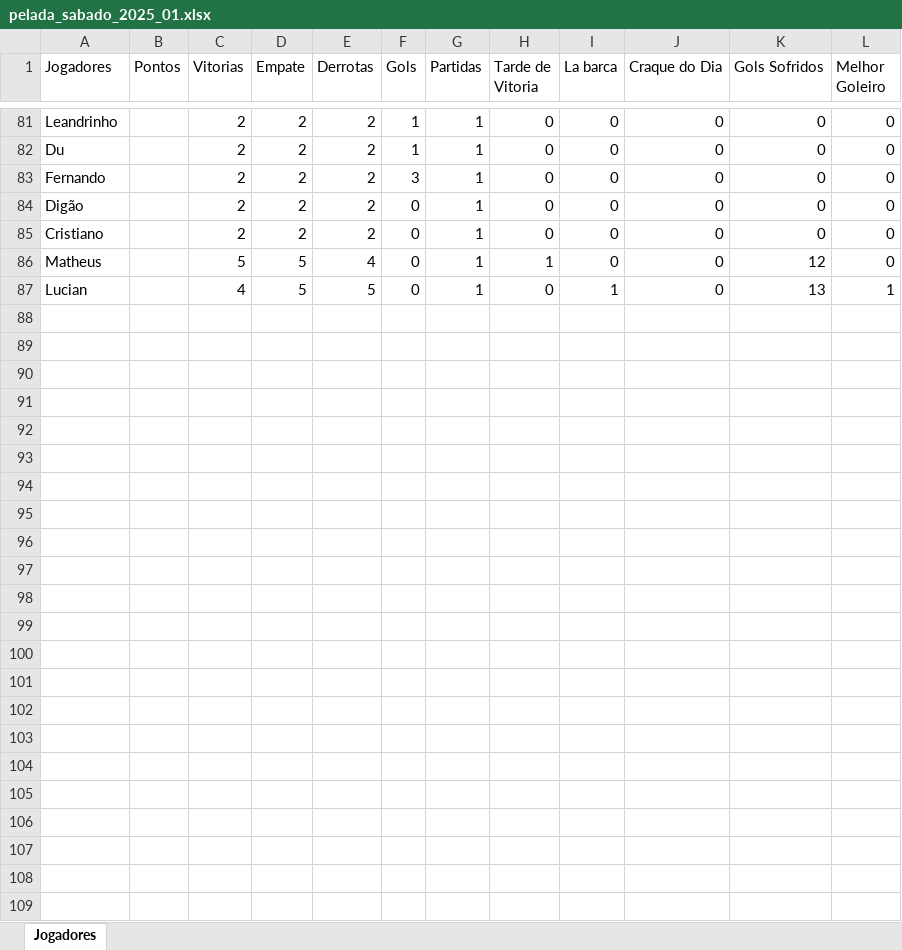
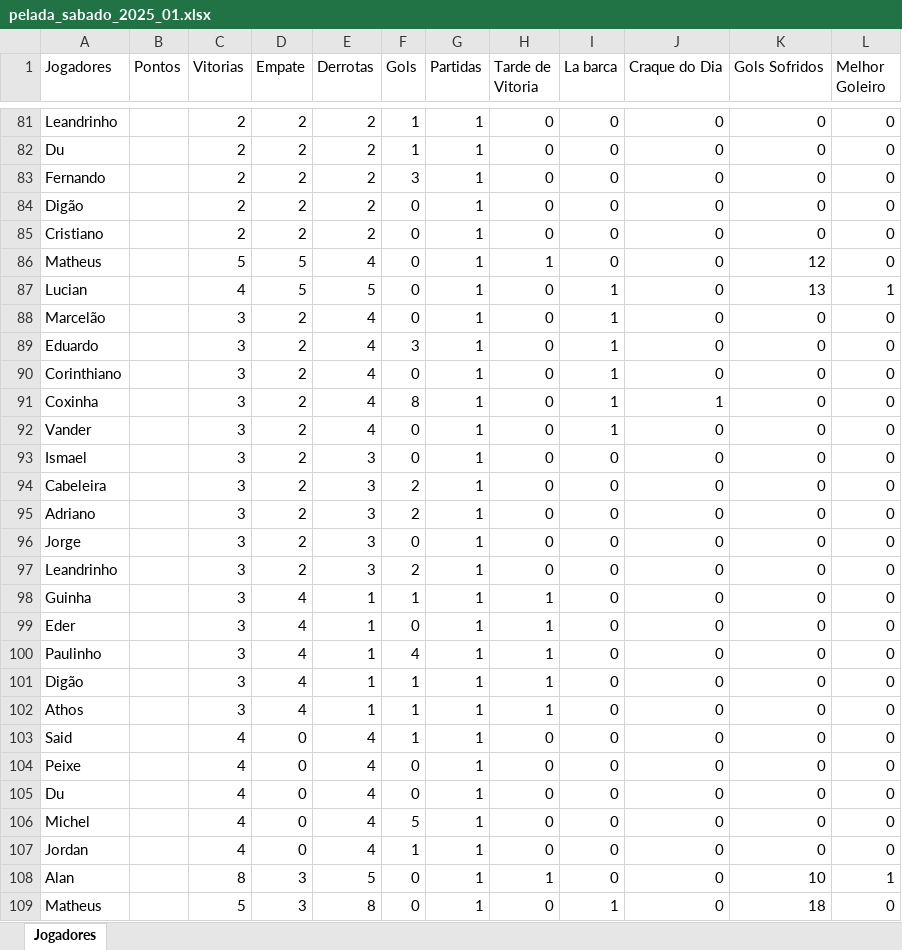
Before and after one commit to Fernando-Almeida23/Pelada_sabado, an Excel workbook: pelada_sabado_2025_01.xlsx, sheet Jogadores, drawn as a sheet; only a part is shown, gaps mark what is left out; values as stored, in another font and other column widths than the file's, no borders; the diff names each change by its address in the sheet, - before the commit and + after, or states it on an @@ line.

```diff
--- a/pelada_sabado_2025_01.xlsx (sheet Jogadores)
+++ b/pelada_sabado_2025_01.xlsx (sheet Jogadores)
+row 88: Marcelão |  | 3 | 2 | 4 | 0 | 1 | 0 | 1 | 0 | 0 | 0
+row 89: Eduardo |  | 3 | 2 | 4 | 3 | 1 | 0 | 1 | 0 | 0 | 0
+row 90: Corinthiano |  | 3 | 2 | 4 | 0 | 1 | 0 | 1 | 0 | 0 | 0
+row 91: Coxinha |  | 3 | 2 | 4 | 8 | 1 | 0 | 1 | 1 | 0 | 0
+row 92: Vander |  | 3 | 2 | 4 | 0 | 1 | 0 | 1 | 0 | 0 | 0
+row 93: Ismael |  | 3 | 2 | 3 | 0 | 1 | 0 | 0 | 0 | 0 | 0
+row 94: Cabeleira |  | 3 | 2 | 3 | 2 | 1 | 0 | 0 | 0 | 0 | 0
+row 95: Adriano |  | 3 | 2 | 3 | 2 | 1 | 0 | 0 | 0 | 0 | 0
+row 96: Jorge |  | 3 | 2 | 3 | 0 | 1 | 0 | 0 | 0 | 0 | 0
+row 97: Leandrinho |  | 3 | 2 | 3 | 2 | 1 | 0 | 0 | 0 | 0 | 0
+row 98: Guinha |  | 3 | 4 | 1 | 1 | 1 | 1 | 0 | 0 | 0 | 0
+row 99: Eder |  | 3 | 4 | 1 | 0 | 1 | 1 | 0 | 0 | 0 | 0
+row 100: Paulinho |  | 3 | 4 | 1 | 4 | 1 | 1 | 0 | 0 | 0 | 0
+row 101: Digão |  | 3 | 4 | 1 | 1 | 1 | 1 | 0 | 0 | 0 | 0
+row 102: Athos |  | 3 | 4 | 1 | 1 | 1 | 1 | 0 | 0 | 0 | 0
+row 103: Said |  | 4 | 0 | 4 | 1 | 1 | 0 | 0 | 0 | 0 | 0
+row 104: Peixe |  | 4 | 0 | 4 | 0 | 1 | 0 | 0 | 0 | 0 | 0
+row 105: Du |  | 4 | 0 | 4 | 0 | 1 | 0 | 0 | 0 | 0 | 0
+row 106: Michel |  | 4 | 0 | 4 | 5 | 1 | 0 | 0 | 0 | 0 | 0
+row 107: Jordan |  | 4 | 0 | 4 | 1 | 1 | 0 | 0 | 0 | 0 | 0
+row 108: Alan |  | 8 | 3 | 5 | 0 | 1 | 1 | 0 | 0 | 10 | 1
+row 109: Matheus |  | 5 | 3 | 8 | 0 | 1 | 0 | 1 | 0 | 18 | 0
```
Also changed, not shown: 1 other file.
